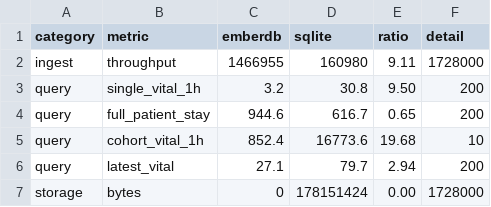
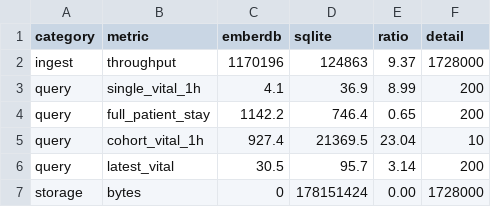
Before and after one commit to AbhinavMir/emberdb, a CSV file: mimic_bench_results.csv, drawn as a sheet.

Commit message:
emberDB: add InfluxDB/TimescaleDB baselines, writing pass, review fixes

```diff
--- a/mimic_bench_results.csv
+++ b/mimic_bench_results.csv
@@ -1,7 +1,7 @@
 category,metric,emberdb,sqlite,ratio,detail
-ingest,throughput,1466955,160980,9.11,1728000
-query,single_vital_1h,3.2,30.8,9.50,200
-query,full_patient_stay,944.6,616.7,0.65,200
-query,cohort_vital_1h,852.4,16773.6,19.68,10
-query,latest_vital,27.1,79.7,2.94,200
+ingest,throughput,1170196,124863,9.37,1728000
+query,single_vital_1h,4.1,36.9,8.99,200
+query,full_patient_stay,1142.2,746.4,0.65,200
+query,cohort_vital_1h,927.4,21369.5,23.04,10
+query,latest_vital,30.5,95.7,3.14,200
 storage,bytes,0,178151424,0.00,1728000
```
Also changed, not shown: 11 other files.
